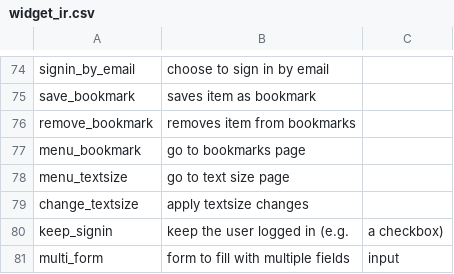
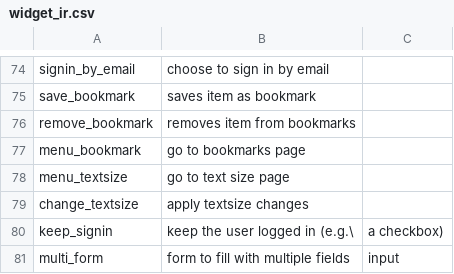
Before and after one commit to felicitia/UsageTesting-Repo, a CSV file: IR/widget_ir.csv, drawn as a sheet; only a part is shown, gaps mark what is left out.

Commit message:
Update widget_ir.csv

```diff
--- a/IR/widget_ir.csv
+++ b/IR/widget_ir.csv
@@ -79,3 +79,3 @@ menu_textsize,go to text size page,
 change_textsize,apply textsize changes,
-keep_signin,keep the user logged in (e.g., a checkbox),
+keep_signin,keep the user logged in (e.g.\, a checkbox),
 multi_form,form to fill with multiple fields,input
```
